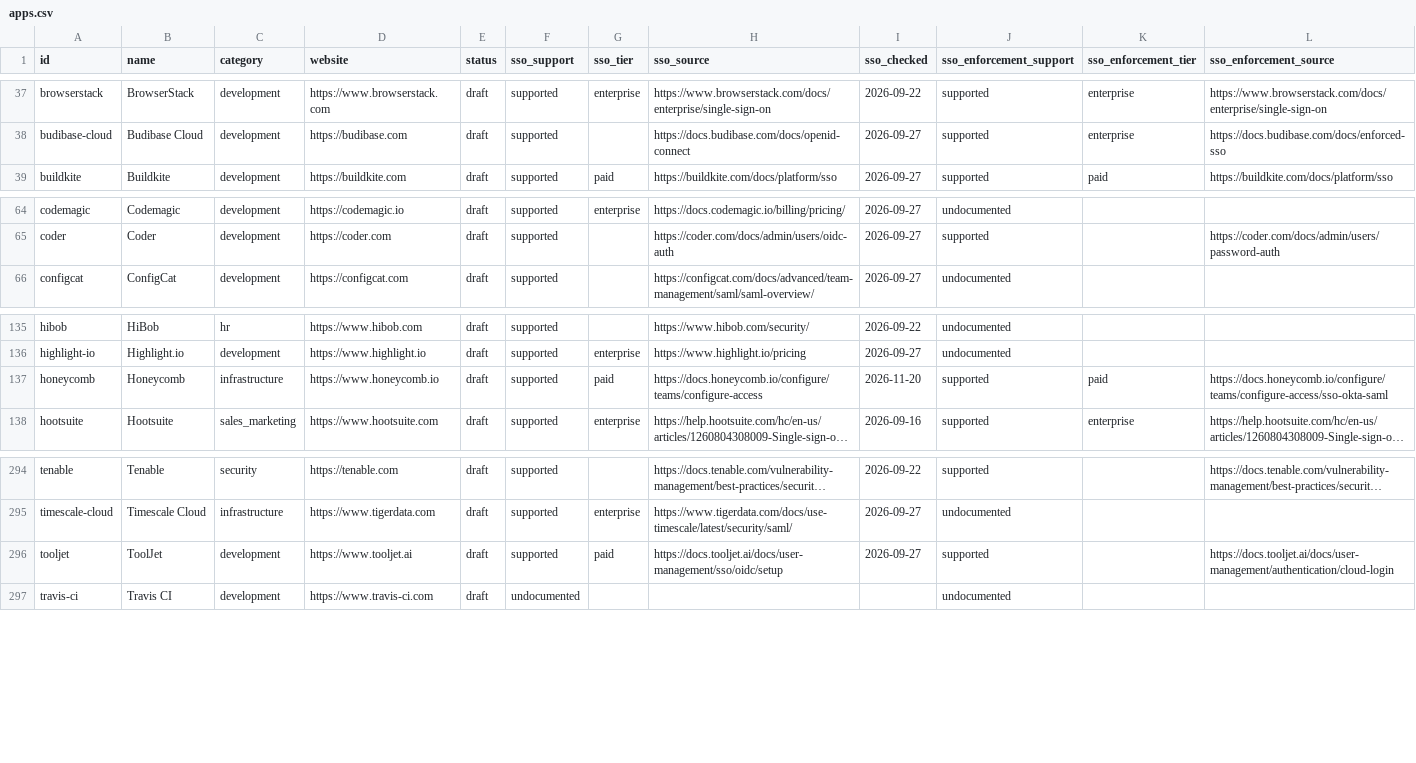
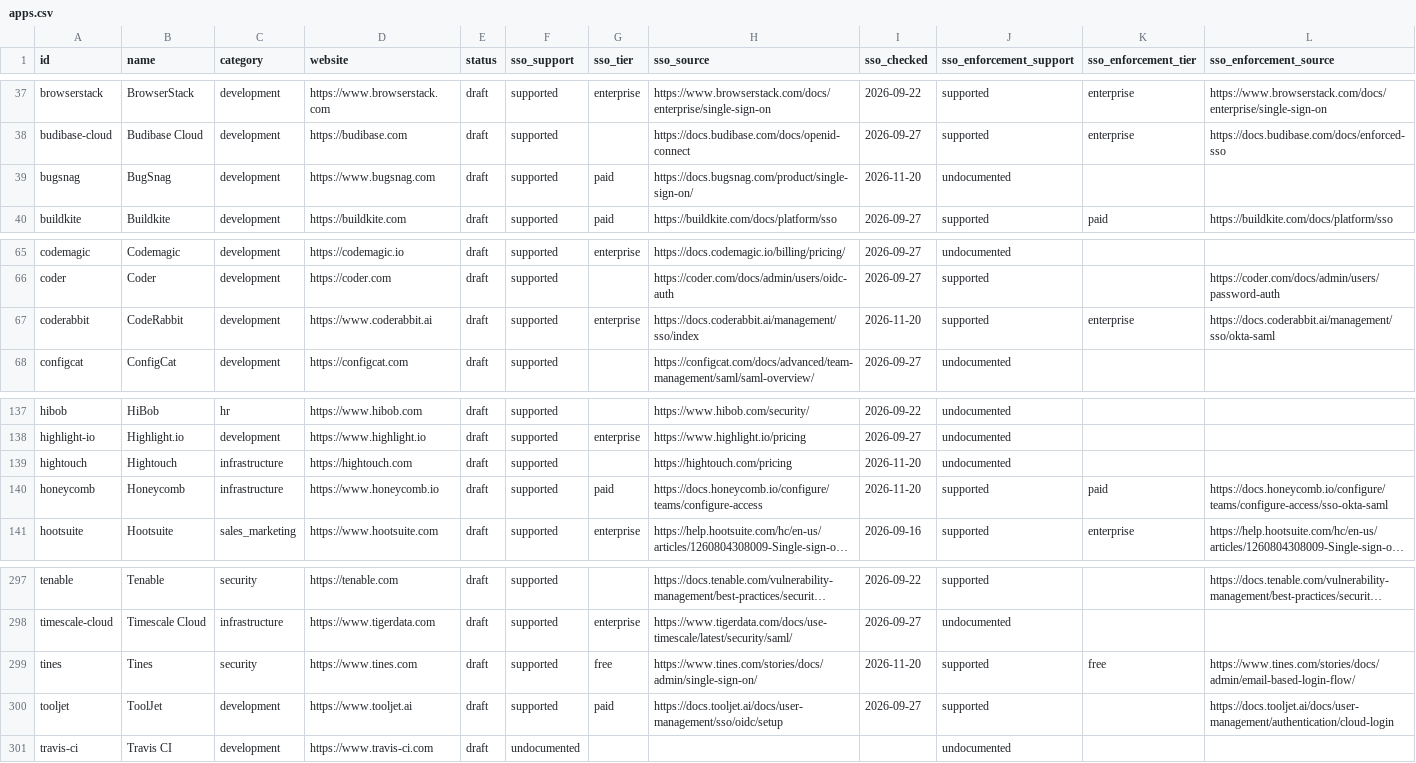
Before and after one commit to prithvikrishnab4u/VetThe.App, a CSV file: site/static/data/apps.csv, drawn as a sheet; only a part is shown, gaps mark what is left out; long unchanged cells end in …; rows hold the shown columns only; the diff names each change by its address in the sheet, - before the commit and + after, or states it on an @@ line.

```diff
--- a/site/static/data/apps.csv
+++ b/site/static/data/apps.csv
+row 39: bugsnag | BugSnag | development | https://www.bugsnag.com | draft | supported | paid | https://docs.bugsnag.com/product/single-sign-on/ | 2026-11-20 | undocumented
+row 67: coderabbit | CodeRabbit | development | https://www.coderabbit.ai | draft | supported | enterprise | https://docs.coderabbit.ai/management/sso/index | 2026-11-20 | supported | enterprise | https://docs.coderabbit.ai/management/sso/okta-saml
+row 139: hightouch | Hightouch | infrastructure | https://hightouch.com | draft | supported |  | https://hightouch.com/pricing | 2026-11-20 | undocumented
+row 299: tines | Tines | security | https://www.tines.com | draft | supported | free | https://www.tines.com/stories/docs/admin/single-sign-on/ | 2026-11-20 | supported | free | https://www.tines.com/stories/docs/admin/email-based-login-flow/
```
Also changed, not shown: 7 other files.
